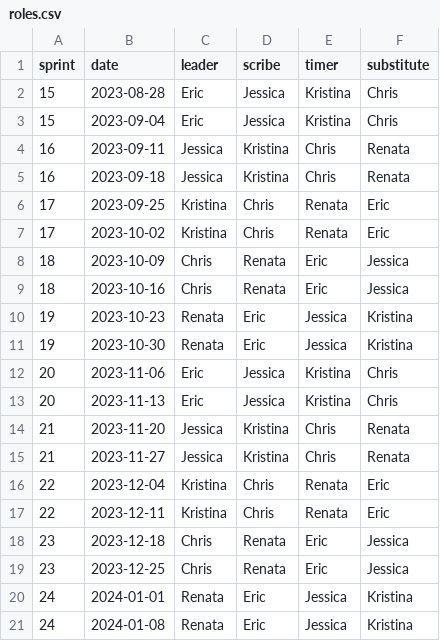
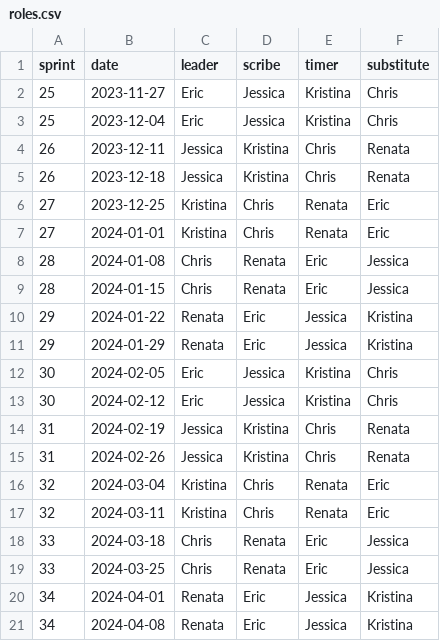
Before and after one commit to Aariq/meeting-roles, a CSV file: roles.csv, drawn as a sheet.

Commit message:
add more dates

```diff
--- a/roles.csv
+++ b/roles.csv
@@ -1,21 +1,21 @@
 sprint,date,leader,scribe,timer,substitute
-15,2023-08-28,Eric,Jessica,Kristina,Chris
-15,2023-09-04,Eric,Jessica,Kristina,Chris
-16,2023-09-11,Jessica,Kristina,Chris,Renata
-16,2023-09-18,Jessica,Kristina,Chris,Renata
-17,2023-09-25,Kristina,Chris,Renata,Eric
-17,2023-10-02,Kristina,Chris,Renata,Eric
-18,2023-10-09,Chris,Renata,Eric,Jessica
-18,2023-10-16,Chris,Renata,Eric,Jessica
-19,2023-10-23,Renata,Eric,Jessica,Kristina
-19,2023-10-30,Renata,Eric,Jessica,Kristina
-20,2023-11-06,Eric,Jessica,Kristina,Chris
-20,2023-11-13,Eric,Jessica,Kristina,Chris
-21,2023-11-20,Jessica,Kristina,Chris,Renata
-21,2023-11-27,Jessica,Kristina,Chris,Renata
-22,2023-12-04,Kristina,Chris,Renata,Eric
-22,2023-12-11,Kristina,Chris,Renata,Eric
-23,2023-12-18,Chris,Renata,Eric,Jessica
-23,2023-12-25,Chris,Renata,Eric,Jessica
-24,2024-01-01,Renata,Eric,Jessica,Kristina
-24,2024-01-08,Renata,Eric,Jessica,Kristina
+25,2023-11-27,Eric,Jessica,Kristina,Chris
+25,2023-12-04,Eric,Jessica,Kristina,Chris
+26,2023-12-11,Jessica,Kristina,Chris,Renata
+26,2023-12-18,Jessica,Kristina,Chris,Renata
+27,2023-12-25,Kristina,Chris,Renata,Eric
+27,2024-01-01,Kristina,Chris,Renata,Eric
+28,2024-01-08,Chris,Renata,Eric,Jessica
+28,2024-01-15,Chris,Renata,Eric,Jessica
+29,2024-01-22,Renata,Eric,Jessica,Kristina
+29,2024-01-29,Renata,Eric,Jessica,Kristina
+30,2024-02-05,Eric,Jessica,Kristina,Chris
+30,2024-02-12,Eric,Jessica,Kristina,Chris
+31,2024-02-19,Jessica,Kristina,Chris,Renata
+31,2024-02-26,Jessica,Kristina,Chris,Renata
+32,2024-03-04,Kristina,Chris,Renata,Eric
+32,2024-03-11,Kristina,Chris,Renata,Eric
+33,2024-03-18,Chris,Renata,Eric,Jessica
+33,2024-03-25,Chris,Renata,Eric,Jessica
+34,2024-04-01,Renata,Eric,Jessica,Kristina
+34,2024-04-08,Renata,Eric,Jessica,Kristina
```
Also changed, not shown: 1 other file.
